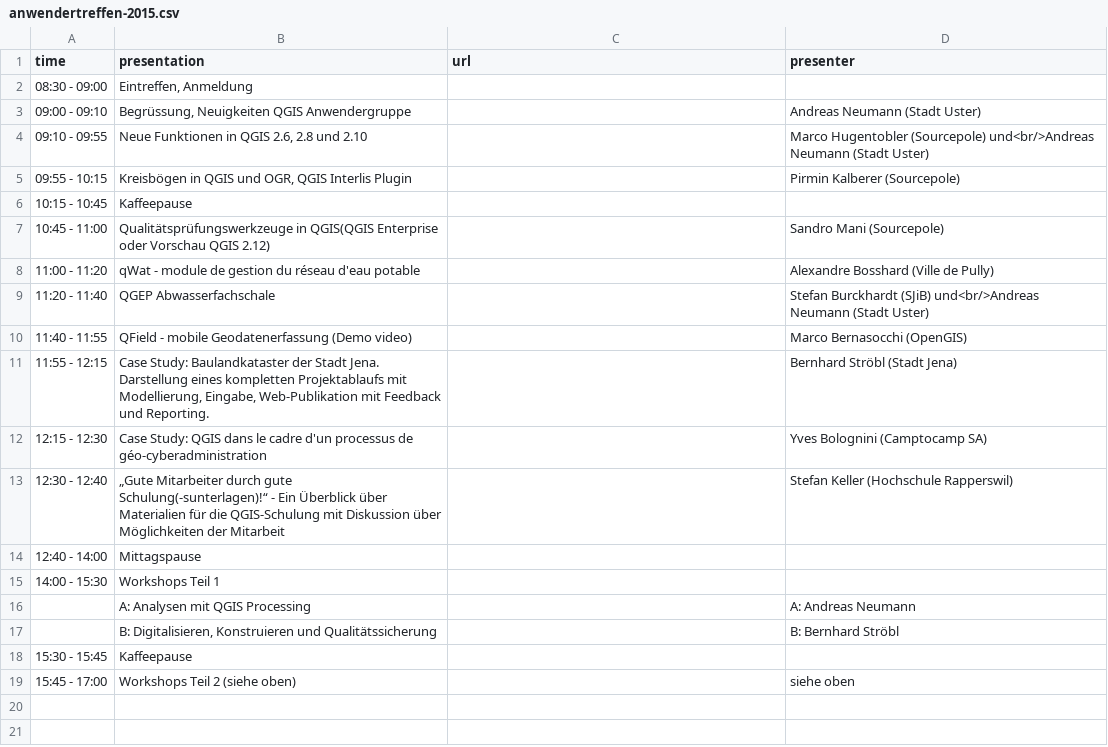
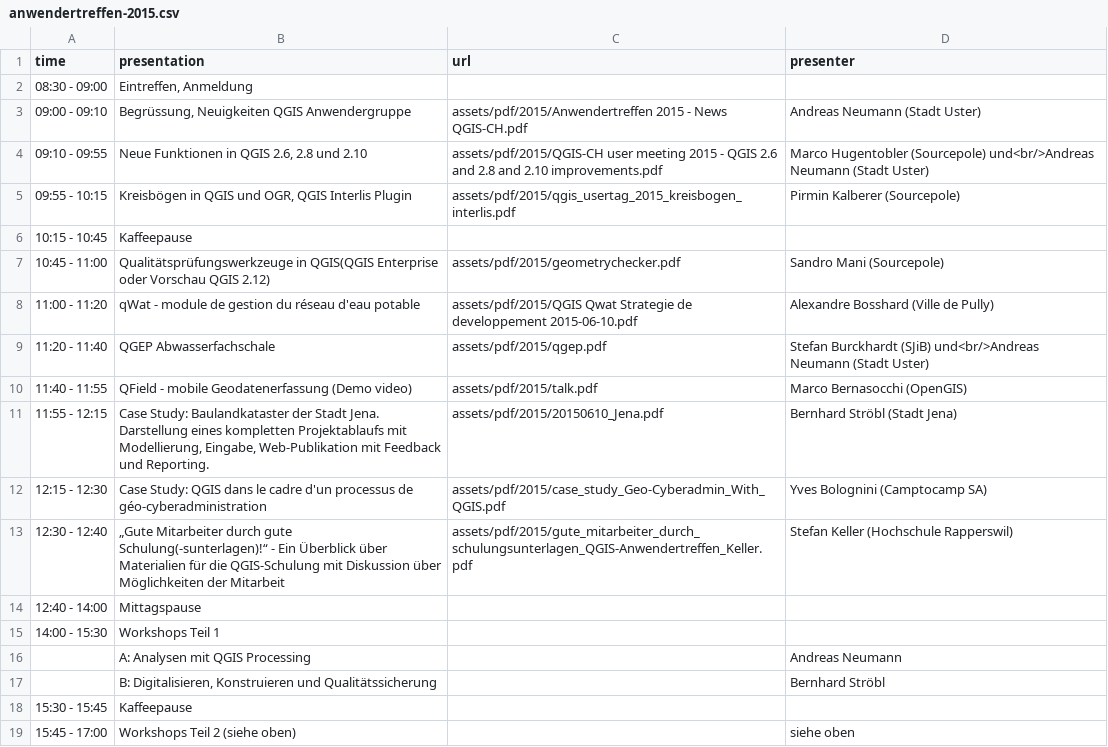
Before and after one commit to qgis-ch/qgis-ch-website, a CSV file: _data/anwendertreffen-2015.csv, drawn as a sheet; the diff names each change by its address in the sheet, - before the commit and + after, or states it on an @@ line.

```diff
--- a/_data/anwendertreffen-2015.csv
+++ b/_data/anwendertreffen-2015.csv
-C3 (url): (empty)
+C3 (url): assets/pdf/2015/Anwendertreffen 2015 - News QGIS-CH.pdf
-C4 (url): (empty)
+C4 (url): assets/pdf/2015/QGIS-CH user meeting 2015 - QGIS 2.6 and 2.8 and 2.10 improvements.pdf
-C5 (url): (empty)
+C5 (url): assets/pdf/2015/qgis_usertag_2015_kreisbogen_interlis.pdf
-C7 (url): (empty)
+C7 (url): assets/pdf/2015/geometrychecker.pdf
-C8 (url): (empty)
+C8 (url): assets/pdf/2015/QGIS Qwat Strategie de developpement 2015-06-10.pdf
-C9 (url): (empty)
+C9 (url): assets/pdf/2015/qgep.pdf
-C10 (url): (empty)
+C10 (url): assets/pdf/2015/talk.pdf
-C11 (url): (empty)
+C11 (url): assets/pdf/2015/20150610_Jena.pdf
-C12 (url): (empty)
+C12 (url): assets/pdf/2015/case_study_Geo-Cyberadmin_With_QGIS.pdf
-C13 (url): (empty)
+C13 (url): assets/pdf/2015/gute_mitarbeiter_durch_schulungsunterlagen_QGIS-Anwendertreffen_Keller.pdf
-D16 (presenter): A: Andreas Neumann
+D16 (presenter): Andreas Neumann
-D17 (presenter): B: Bernhard Ströbl
+D17 (presenter): Bernhard Ströbl
```
Also changed, not shown: _data/anwendertreffen-2014.csv, _data/anwendertreffen-2016.csv, 22 other files.
